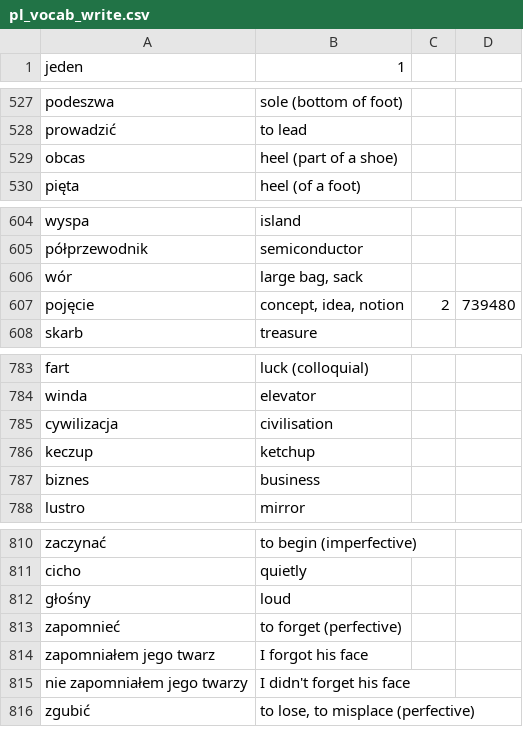
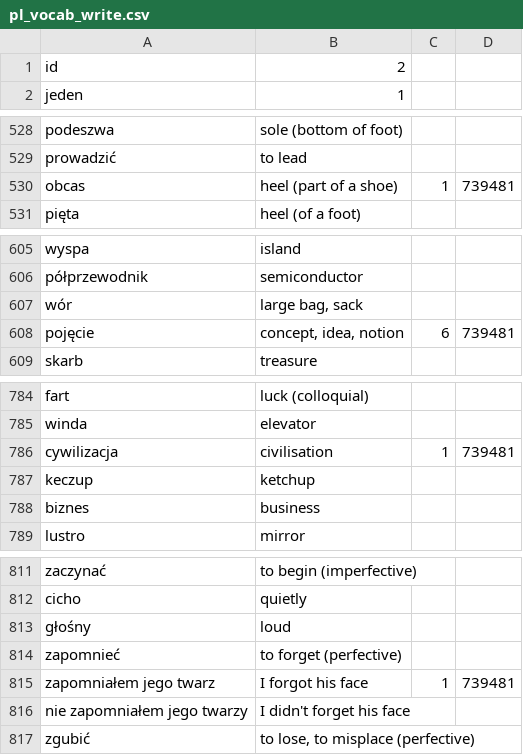
Before and after one commit to GBuella/python_lang_practice, a CSV file: pl_vocab_write.csv, drawn as a sheet; only a part is shown, gaps mark what is left out; the diff covers the shown part only.

Commit message:
write.py introduce id field

```diff
--- a/pl_vocab_write.csv
+++ b/pl_vocab_write.csv
@@ -1 +1,2 @@
+id	2
 jeden	1
@@ -528,3 +529,3 @@ podeszwa	sole (bottom of foot)
 prowadzić	to lead
-obcas	heel (part of a shoe)
+obcas	heel (part of a shoe)	1	739481
 pięta	heel (of a foot)
@@ -606,3 +607,3 @@ półprzewodnik	semiconductor
 wór	large bag, sack
-pojęcie	concept, idea, notion	2	739480
+pojęcie	concept, idea, notion	6	739481
 skarb	treasure
@@ -784,3 +785,3 @@ fart	luck (colloquial)
 winda	elevator
-cywilizacja	civilisation
+cywilizacja	civilisation	1	739481
 keczup	ketchup
@@ -813,3 +814,3 @@ głośny	loud
 zapomnieć	to forget (perfective)
-zapomniałem jego twarz	I forgot his face
+zapomniałem jego twarz	I forgot his face	1	739481
 nie zapomniałem jego twarzy	I didn't forget his face
```
Also changed, not shown: 10 edited cells elsewhere in this file, 2 other files.
